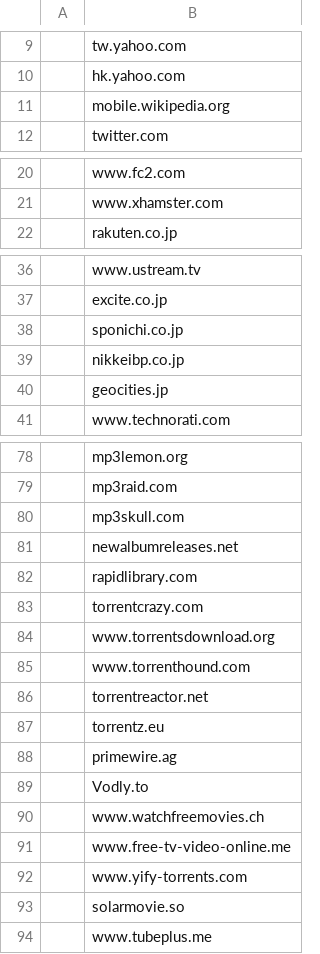
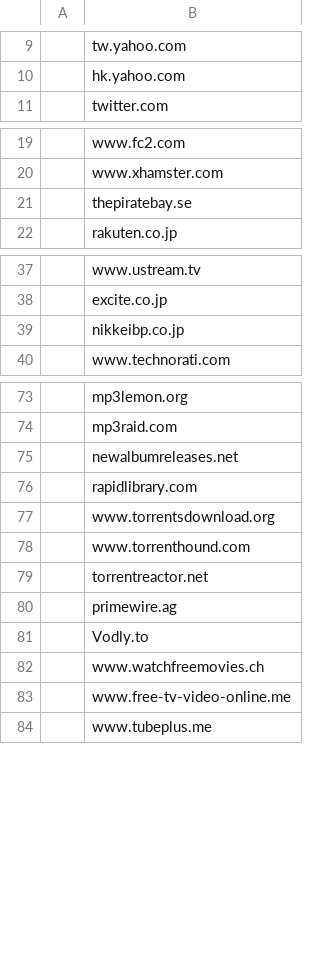
Before and after one commit to kreikenbaum/wfcomplete, a CSV file: sw/top/top-100-modified.csv, drawn as a sheet; only a part is shown, gaps mark what is left out; removed rows and columns are numbered as before the commit, all else as after; the diff covers the shown part only; the diff names each change by its address in the sheet, - before the commit and + after, or states it on an @@ line.

```diff
--- a/sw/top/top-100-modified.csv
+++ b/sw/top/top-100-modified.csv
-row 11:  | mobile.wikipedia.org
+row 21:  | thepiratebay.se
-row 38:  | sponichi.co.jp
-row 40:  | geocities.jp
-row 80:  | mp3skull.com
-row 83:  | torrentcrazy.com
-row 87:  | torrentz.eu
-row 92:  | www.yify-torrents.com
-row 93:  | solarmovie.so
```
Also changed, not shown: 3 added rows and 10 removed rows elsewhere in this file, 5 other files.
